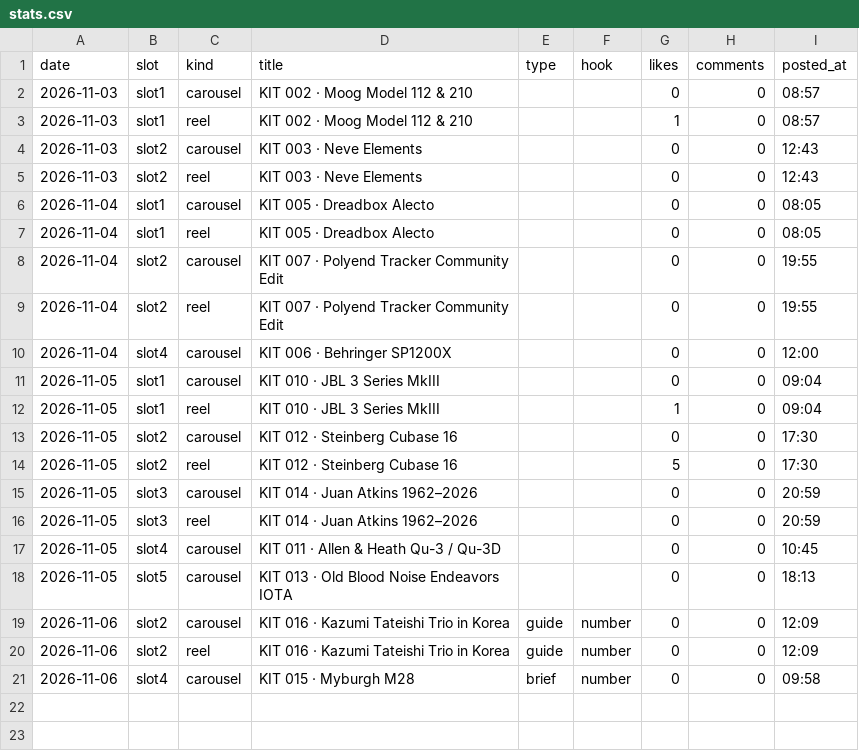
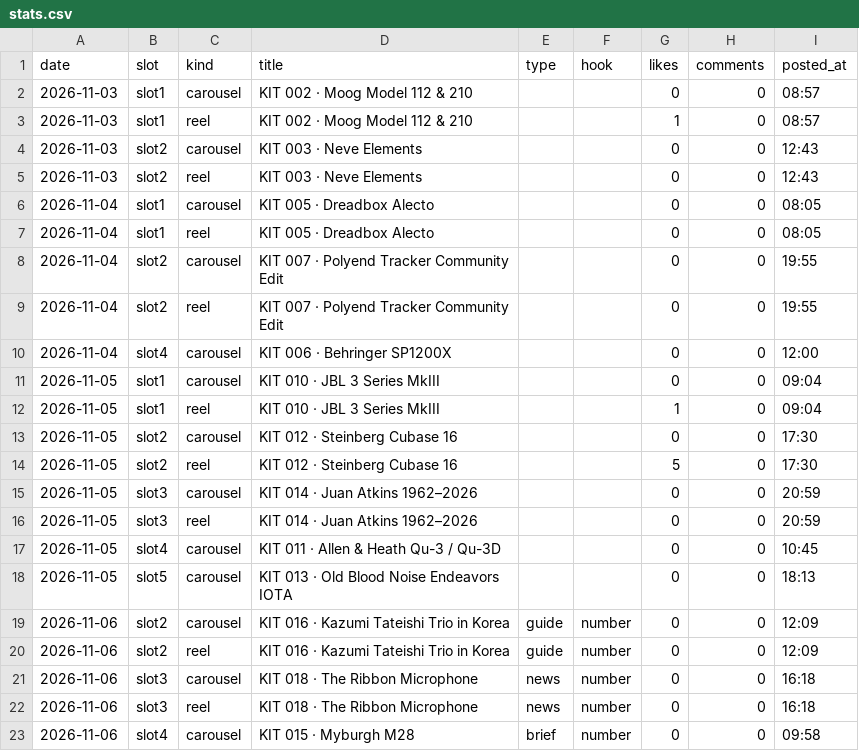
Before and after one commit to wonjoolee/mukit-media, a CSV file: pipeline/stats.csv, drawn as a sheet; the diff names each change by its address in the sheet, - before the commit and + after, or states it on an @@ line.

Commit message:
posted 2026-11-06-1621

```diff
--- a/pipeline/stats.csv
+++ b/pipeline/stats.csv
+row 21: 2026-11-06 | slot3 | carousel | KIT 018 · The Ribbon Microphone | news | number | 0 | 0 | 16:18
+row 22: 2026-11-06 | slot3 | reel | KIT 018 · The Ribbon Microphone | news | number | 0 | 0 | 16:18
```
Also changed, not shown: 1 other file.
